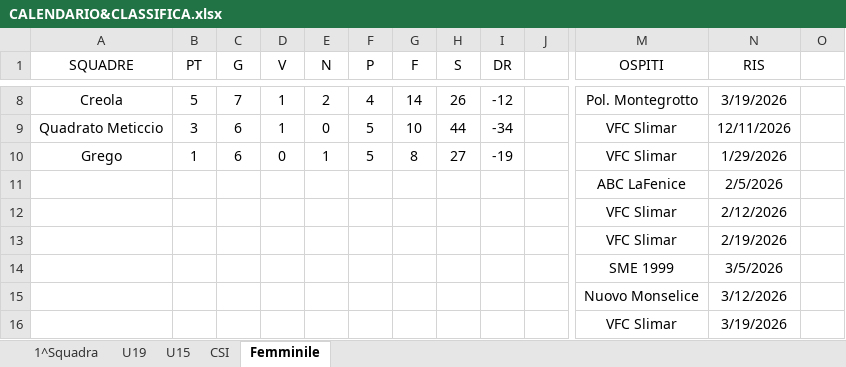
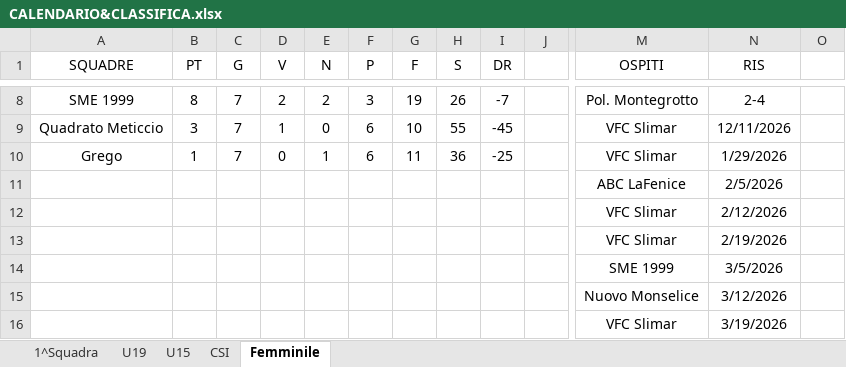
Before and after one commit to bestefano1971/VFC-U15, an Excel workbook: DS/CALENDARIO&CLASSIFICA.xlsx, sheet Femminile, drawn as a sheet; only a part is shown, gaps mark what is left out; values as stored, in another font and other column widths than the file's, no borders; table styles not drawn; the diff covers the shown part only; the diff names each change by its address in the sheet, - before the commit and + after, or states it on an @@ line.

```diff
--- a/DS/CALENDARIO&CLASSIFICA.xlsx (sheet Femminile)
+++ b/DS/CALENDARIO&CLASSIFICA.xlsx (sheet Femminile)
-A8 (SQUADRE): Creola
+A8 (SQUADRE): SME 1999
-B8 (PT): 5
+B8 (PT): 8
-D8 (V): 1
+D8 (V): 2
-F8 (P): 4
+F8 (P): 3
-G8 (F): 14
+G8 (F): 19
-I8 (DR): -12
+I8 (DR): -7
-N8 (RIS): 3/19/2026
+N8 (RIS): 2-4
-C9:C10 (G): 6
+C9:C10 (G): 7
-F9:F10 (P): 5
+F9:F10 (P): 6
-H9 (S): 44
+H9 (S): 55
-I9 (DR): -34
+I9 (DR): -45
-G10 (F): 8
+G10 (F): 11
-H10 (S): 27
+H10 (S): 36
-I10 (DR): -19
+I10 (DR): -25
```
Also changed, not shown: 1 added row, 1 removed row and 32 edited cells elsewhere in this sheet, sheet 1^Squadra, sheet U15, sheet U19, sheet CSI.
